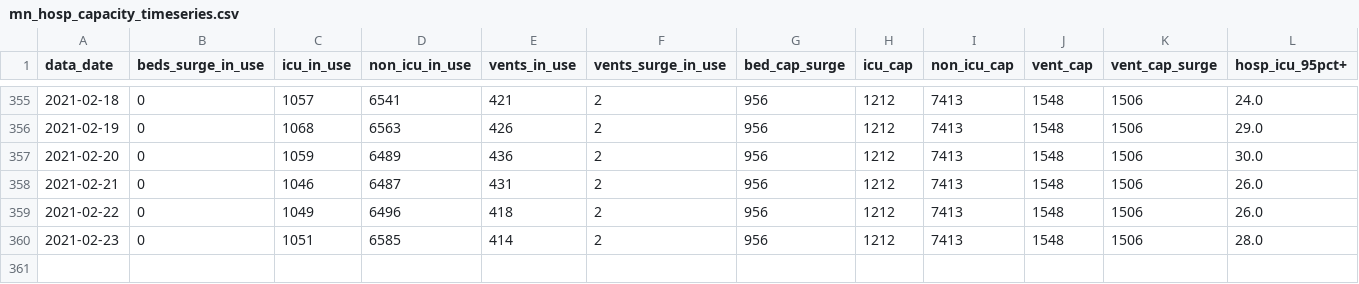
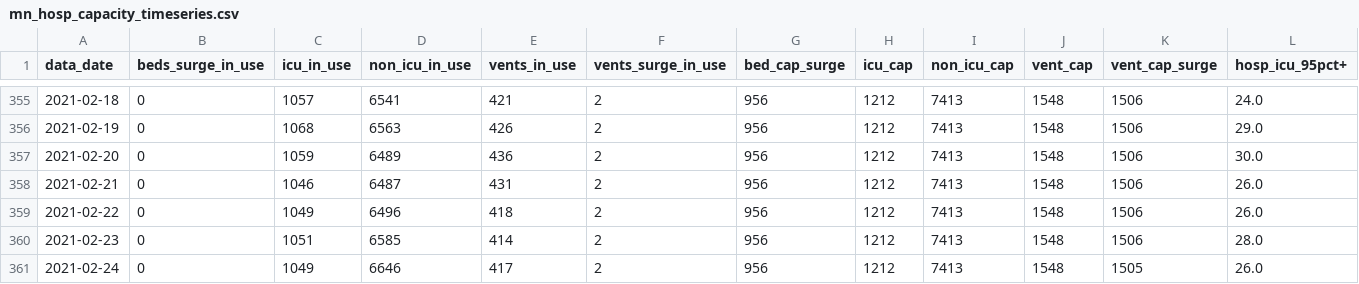
Before and after one commit to striblab/mn_covid_data, a CSV file: mn_hosp_capacity_timeseries.csv, drawn as a sheet; only a part is shown, gaps mark what is left out; rows hold the shown columns only; the diff names each change by its address in the sheet, - before the commit and + after, or states it on an @@ line.

```diff
--- a/mn_hosp_capacity_timeseries.csv
+++ b/mn_hosp_capacity_timeseries.csv
+row 361: 2021-02-24 | 0 | 1049 | 6646 | 417 | 2 | 956 | 1212 | 7413 | 1548 | 1505 | 26.0
```
Also changed, not shown: mn_county_timeseries_all_counties.csv, mn_hosp_covid_timeseries.csv, 6 other files.
